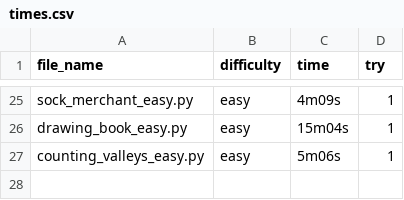
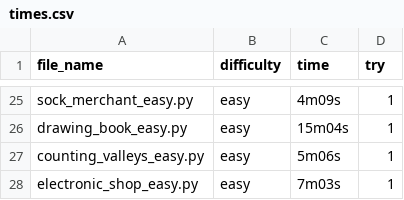
Before and after one commit to fyangss/questions, a CSV file: python/hr/times.csv, drawn as a sheet; only a part is shown, gaps mark what is left out; the diff names each change by its address in the sheet, - before the commit and + after, or states it on an @@ line.

```diff
--- a/python/hr/times.csv
+++ b/python/hr/times.csv
+row 28: electronic_shop_easy.py | easy | 7m03s | 1
```
Also changed, not shown: 1 other file.
